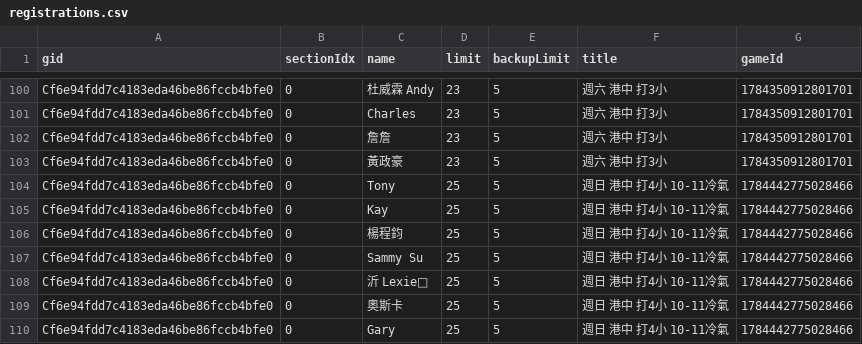
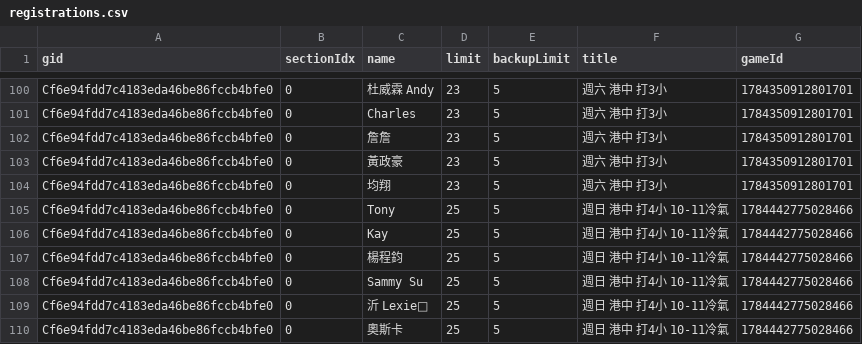
Before and after one commit to BSTony/TonysBadmintonGroup, a CSV file: data/registrations.csv, drawn as a sheet; only a part is shown, gaps mark what is left out; the shorter side is filled out with more unchanged rows; the diff names each change by its address in the sheet, - before the commit and + after, or states it on an @@ line.

Commit message:
Update current list snapshot: 週六 港中 打3小

```diff
--- a/data/registrations.csv
+++ b/data/registrations.csv
+row 104: Cf6e94fdd7c4183eda46be86fccb4bfe0 | 0 | 均翔 | 23 | 5 | 週六 港中 打3小 | 1784350912801701
```
